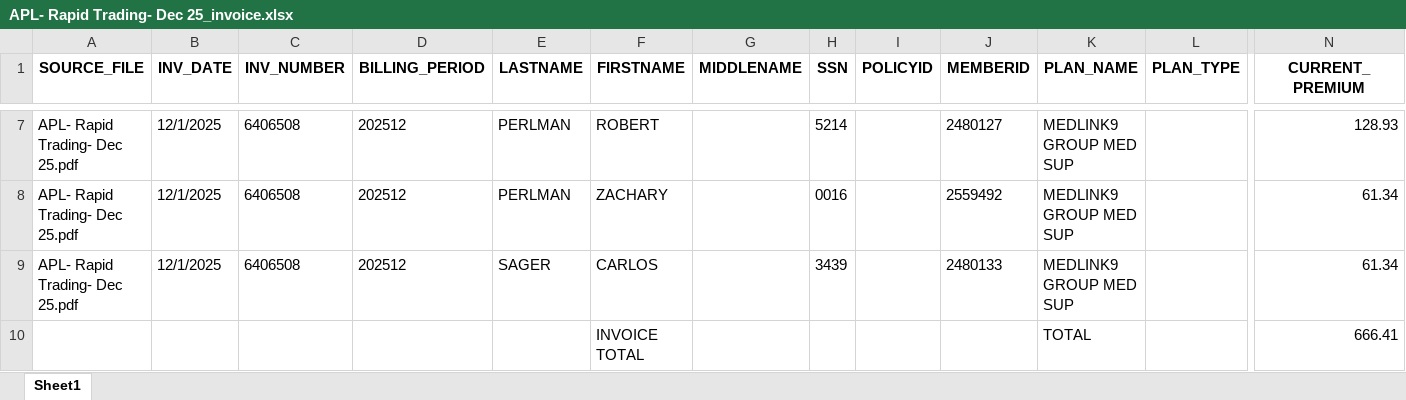
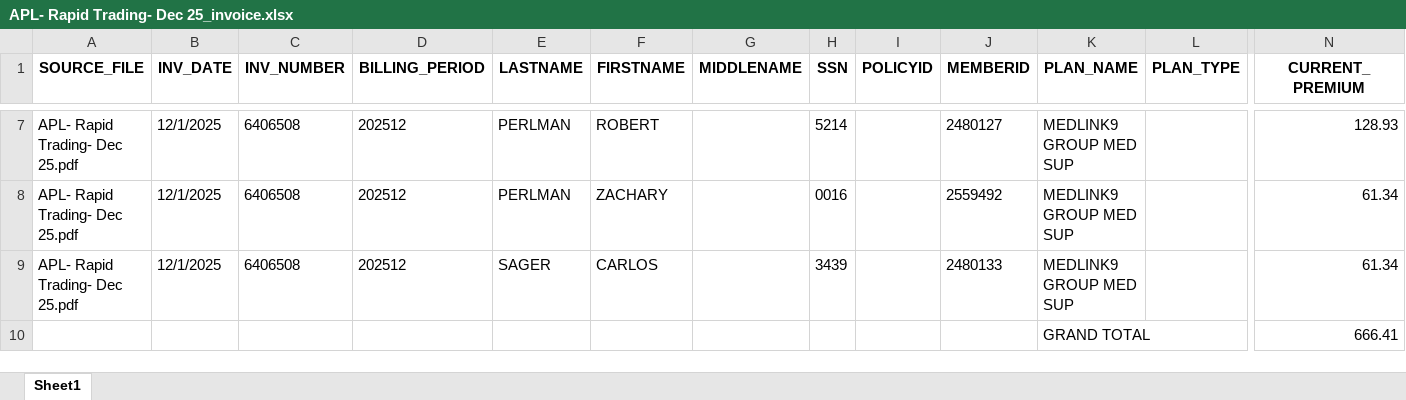
Before and after one commit to kalaiyarasi2/Gpu_server, an Excel workbook: Unified_PDF_Platform/unified_outputs/APL- Rapid Trading- Dec 25_invoice.xlsx, sheet Sheet1, drawn as a sheet; only a part is shown, gaps mark what is left out; values as stored, in another font and other column widths than the file's, no borders; removed rows and columns are numbered as before the commit, all else as after; rows hold the shown columns only; the diff names each change by its address in the sheet, - before the commit and + after, or states it on an @@ line.

```diff
--- a/Unified_PDF_Platform/unified_outputs/APL- Rapid Trading- Dec 25_invoice.xlsx (sheet Sheet1)
+++ b/Unified_PDF_Platform/unified_outputs/APL- Rapid Trading- Dec 25_invoice.xlsx (sheet Sheet1)
-row 10:  |  |  |  |  | INVOICE TOTAL |  |  |  |  | TOTAL |  | 666.41
+row 10:  |  |  |  |  |  |  |  |  |  | GRAND TOTAL |  | 666.41
```
Also changed, not shown: Unified_PDF_Platform/unified_outputs/AMWINS Transamerica BLH Feb-25 Inv (1)_invoice.xlsx, 26 other files.
